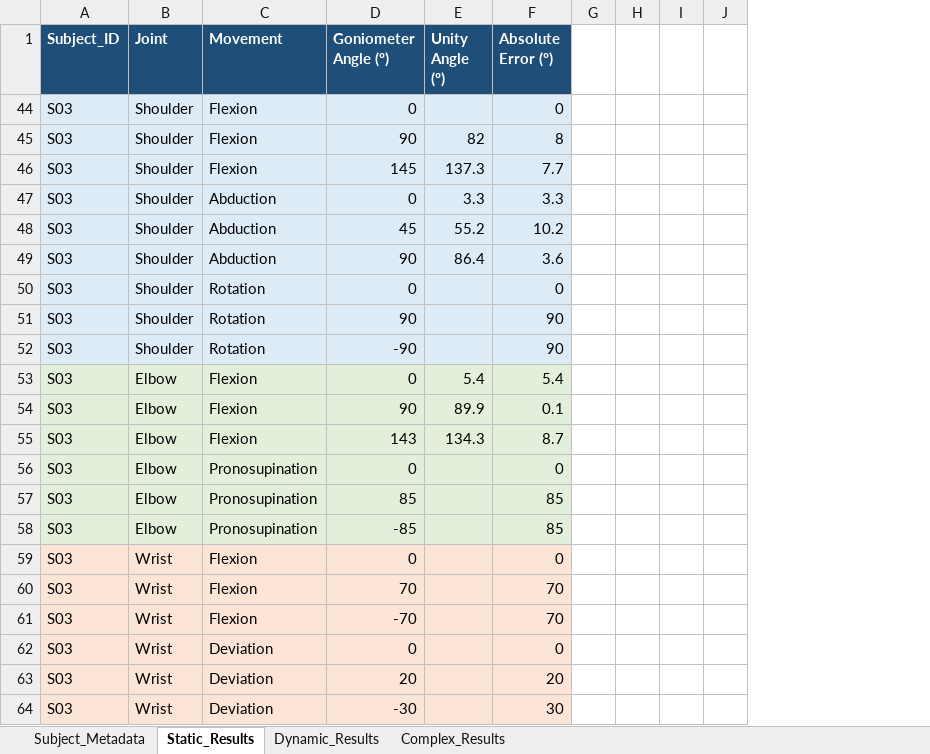
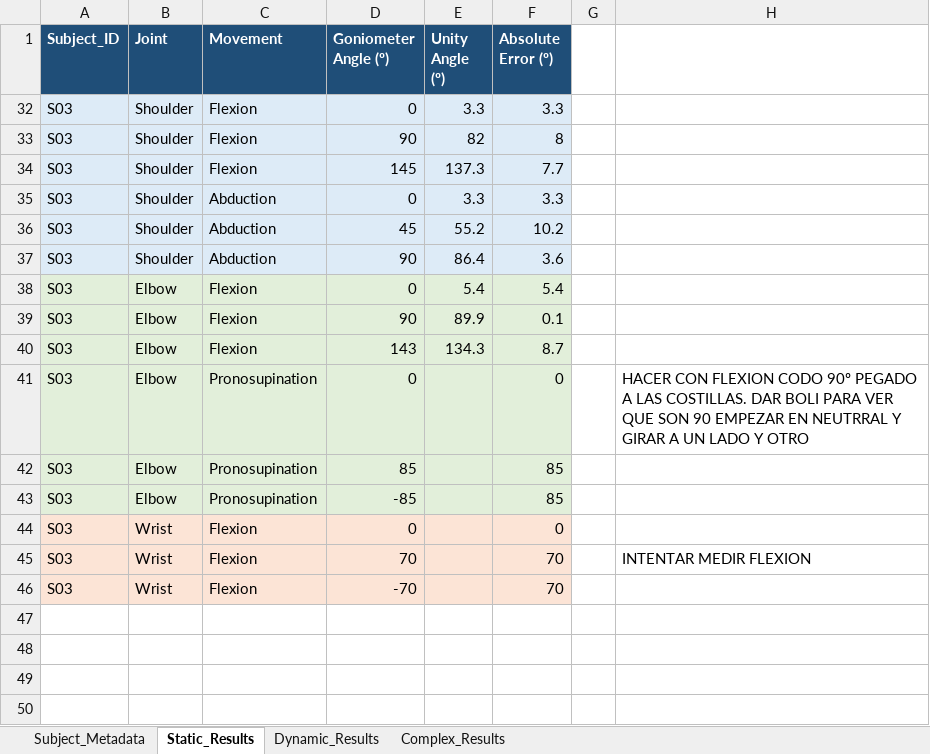
Before and after one commit to Blancabruq/IMU_Visualization, an Excel workbook: Data_Analysis/IMU_Results.xlsx, sheet Static_Results, drawn as a sheet; values as stored, in another font and other column widths than the file's, no borders; removed rows and columns are numbered as before the commit, all else as after; the diff names each change by its address in the sheet, - before the commit and + after, or states it on an @@ line.

Commit message:
angle recorder shoulder movement distinction

```diff
--- a/Data_Analysis/IMU_Results.xlsx (sheet Static_Results)
+++ b/Data_Analysis/IMU_Results.xlsx (sheet Static_Results)
-column H, empty
-column I, empty
-column J, empty
+column H, rows 41-45: HACER CON FLEXION CODO 90º PEGADO A LAS COSTILLAS. DAR BOLI PARA VER QUE SON 90 EMPEZAR EN NEUTRRAL Y GIRAR A UN LADO Y OTRO |  |  |  | INTENTAR MEDIR FLEXION
-E32 (Unity Angle (º)): (empty)
+E32 (Unity Angle (º)): 3.3
-F32 (Absolute Error (º)): 0
+F32 (Absolute Error (º)): 3.3
-row 50: S03 | Shoulder | Rotation | 0 |  | 0
-row 51: S03 | Shoulder | Rotation | 90 |  | 90
-row 52: S03 | Shoulder | Rotation | -90 |  | 90
-row 62: S03 | Wrist | Deviation | 0 |  | 0
-row 63: S03 | Wrist | Deviation | 20 |  | 20
-row 64: S03 | Wrist | Deviation | -30 |  | 30
```
Also changed, not shown: sheet Dynamic_Results, sheet Subject_Metadata, formulas that keep their value, hidden cells, 4 other files.
